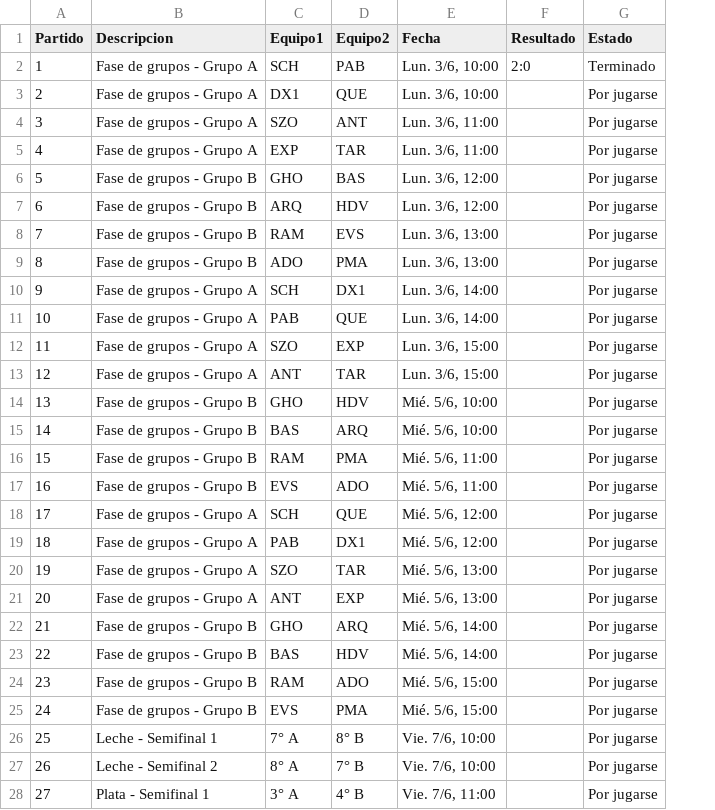
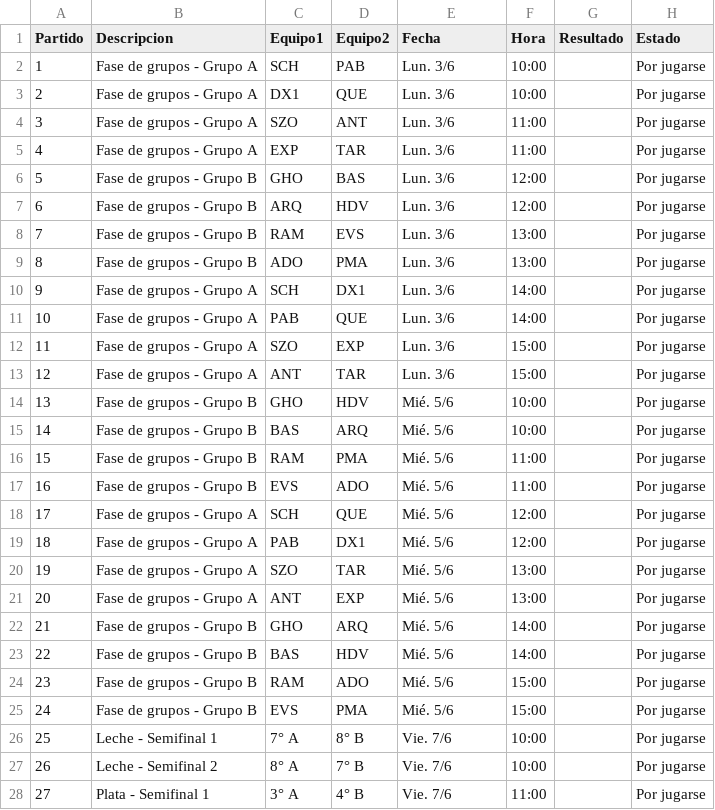
Before and after one commit to Manugarciaa/Copa-UNSTA, a CSV file: public/partidos.csv, drawn as a sheet; only a part is shown; addresses are those after the commit; the diff covers the shown part only; the diff names each change by its address in the sheet, - before the commit and + after, or states it on an @@ line.

Commit message:
Update Partidos

```diff
--- a/public/partidos.csv
+++ b/public/partidos.csv
+column F (Hora), rows 2-28: 10:00 | 10:00 | 11:00 | 11:00 | 12:00 | 12:00 | 13:00 | 13:00 | 14:00 | 14:00 | 15:00 | 15:00 | 10:00 | 10:00 | 11:00 | 11:00 | 12:00 | 12:00 | 13:00 | 13:00 | 14:00 | 14:00 | 15:00 | 15:00 | 10:00 | 10:00 | 11:00
-E2:E3 (Fecha): Lun. 3/6, 10:00
+E2:E3 (Fecha): Lun. 3/6
-G2 (Resultado): 2:0
+G2 (Resultado): (empty)
-H2 (Estado): Terminado
+H2 (Estado): Por jugarse
-E4:E5 (Fecha): Lun. 3/6, 11:00
+E4:E5 (Fecha): Lun. 3/6
-E6:E7 (Fecha): Lun. 3/6, 12:00
+E6:E7 (Fecha): Lun. 3/6
-E8:E9 (Fecha): Lun. 3/6, 13:00
+E8:E9 (Fecha): Lun. 3/6
-E10:E11 (Fecha): Lun. 3/6, 14:00
+E10:E11 (Fecha): Lun. 3/6
-E12:E13 (Fecha): Lun. 3/6, 15:00
+E12:E13 (Fecha): Lun. 3/6
-E14:E15 (Fecha): Mié. 5/6, 10:00
+E14:E15 (Fecha): Mié. 5/6
-E16:E17 (Fecha): Mié. 5/6, 11:00
+E16:E17 (Fecha): Mié. 5/6
-E18:E19 (Fecha): Mié. 5/6, 12:00
+E18:E19 (Fecha): Mié. 5/6
-E20:E21 (Fecha): Mié. 5/6, 13:00
+E20:E21 (Fecha): Mié. 5/6
-E22:E23 (Fecha): Mié. 5/6, 14:00
+E22:E23 (Fecha): Mié. 5/6
-E24:E25 (Fecha): Mié. 5/6, 15:00
+E24:E25 (Fecha): Mié. 5/6
-E26:E27 (Fecha): Vie. 7/6, 10:00
+E26:E27 (Fecha): Vie. 7/6
-E28 (Fecha): Vie. 7/6, 11:00
+E28 (Fecha): Vie. 7/6
```
Also changed, not shown: 9 edited cells elsewhere in this file, 2 other files.
